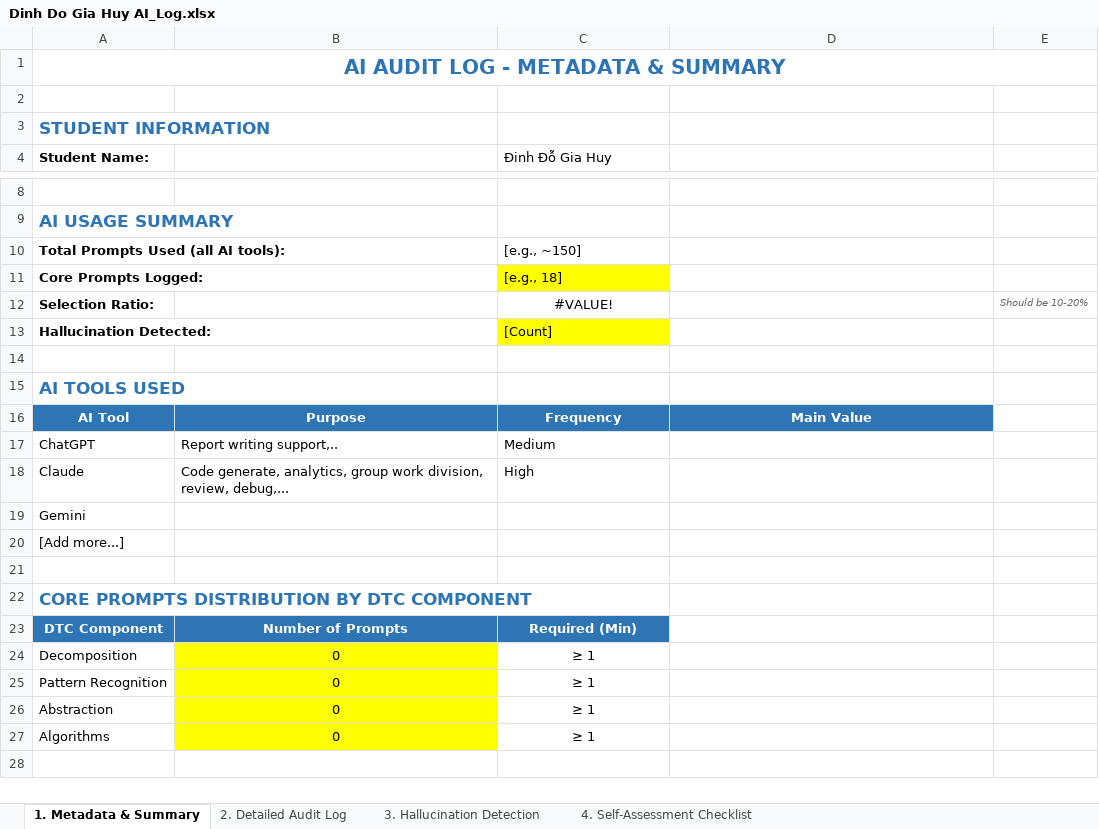
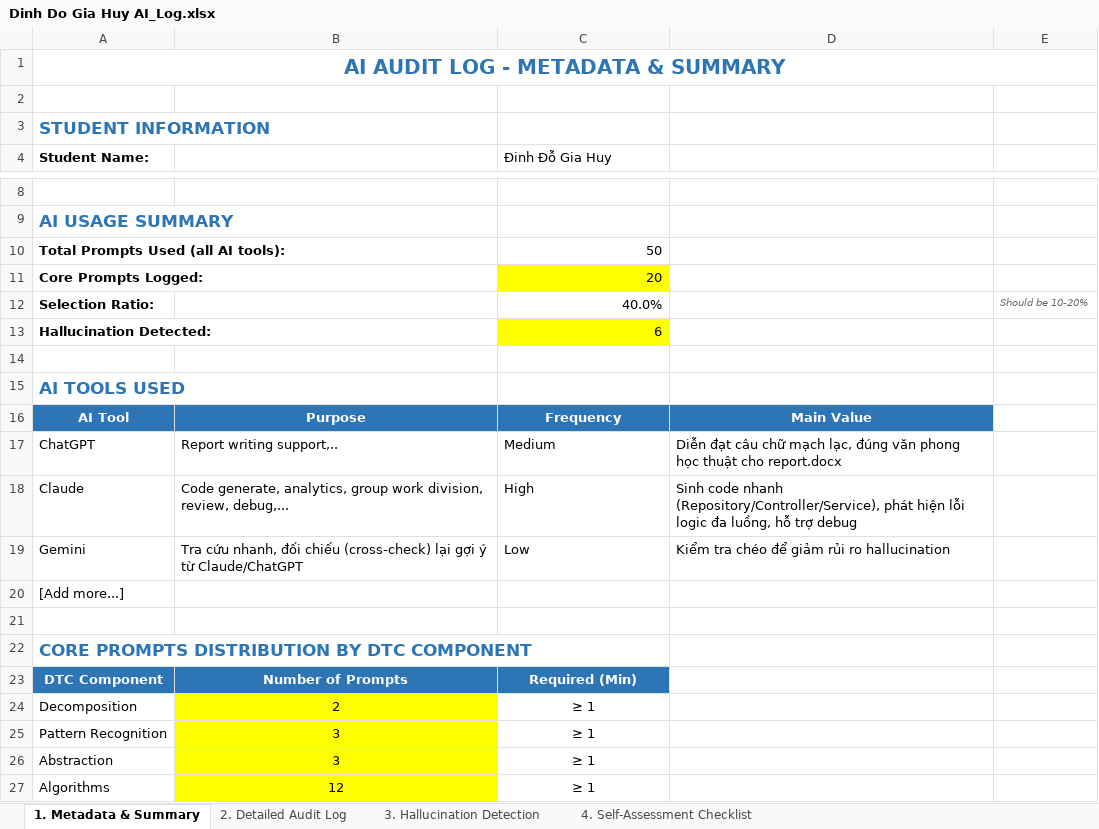
Before and after one commit to d2giahuy826-dev/Group1-LAB211, an Excel workbook: AI_Audit_Log/Dinh Do Gia Huy AI_Log.xlsx, sheet 1. Metadata & Summary, drawn as a sheet; only a part is shown, gaps mark what is left out; values as stored, in another font and other column widths than the file's, no borders; the diff names each change by its address in the sheet, - before the commit and + after, or states it on an @@ line.

```diff
--- a/AI_Audit_Log/Dinh Do Gia Huy AI_Log.xlsx (sheet 1. Metadata & Summary)
+++ b/AI_Audit_Log/Dinh Do Gia Huy AI_Log.xlsx (sheet 1. Metadata & Summary)
-C10 (Đinh Đỗ Gia Huy): [e.g., ~150]
+C10 (Đinh Đỗ Gia Huy): 50
-C11 (Đinh Đỗ Gia Huy): [e.g., 18]
+C11 (Đinh Đỗ Gia Huy): 20
-C12 (Đinh Đỗ Gia Huy): #VALUE!
+C12 (Đinh Đỗ Gia Huy): 40.0%
-C12 alignment: center
+C12 alignment: right
-C13 (Đinh Đỗ Gia Huy): [Count]
+C13 (Đinh Đỗ Gia Huy): 6
-D17: (empty)
+D17: Diễn đạt câu chữ mạch lạc, đúng văn phong học thuật cho report.docx
-D18: (empty)
+D18: Sinh code nhanh (Repository/Controller/Service), phát hiện lỗi logic đa luồng, hỗ trợ debug
-B19: (empty)
+B19: Tra cứu nhanh, đối chiếu (cross-check) lại gợi ý từ Claude/ChatGPT
-C19 (Đinh Đỗ Gia Huy): (empty)
+C19 (Đinh Đỗ Gia Huy): Low
-D19: (empty)
+D19: Kiểm tra chéo để giảm rủi ro hallucination
-B24: 0
+B24: 2
-B25:B26: 0
+B25:B26: 3
-B27: 0
+B27: 12
```
Also changed, not shown: sheet 2. Detailed Audit Log, sheet 3. Hallucination Detection, 10 other files.
